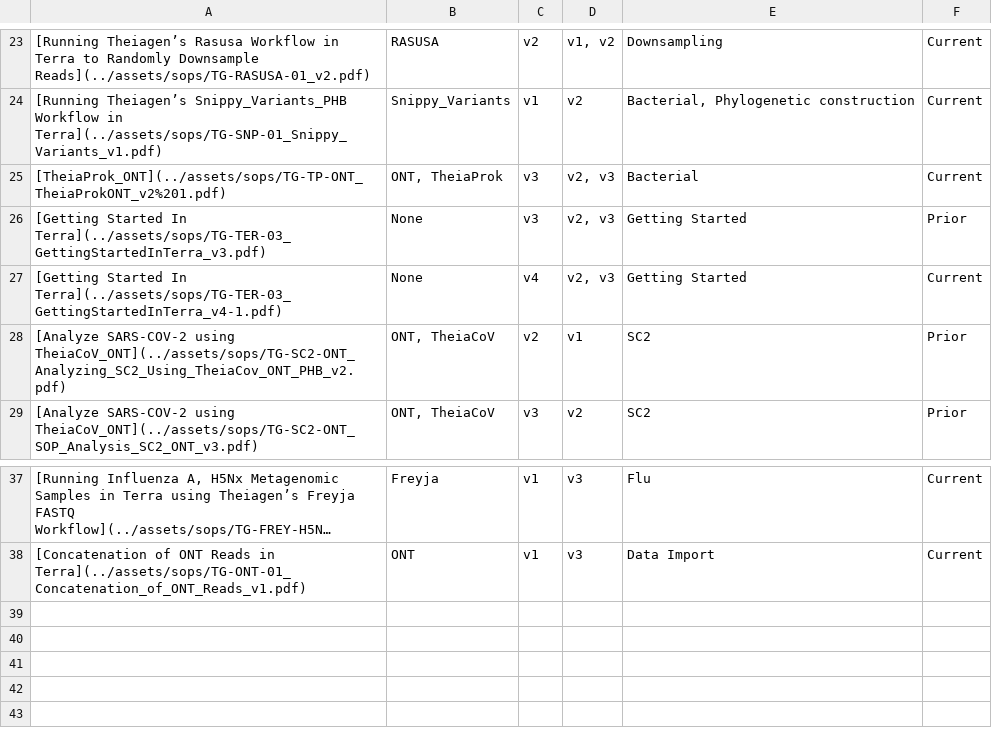
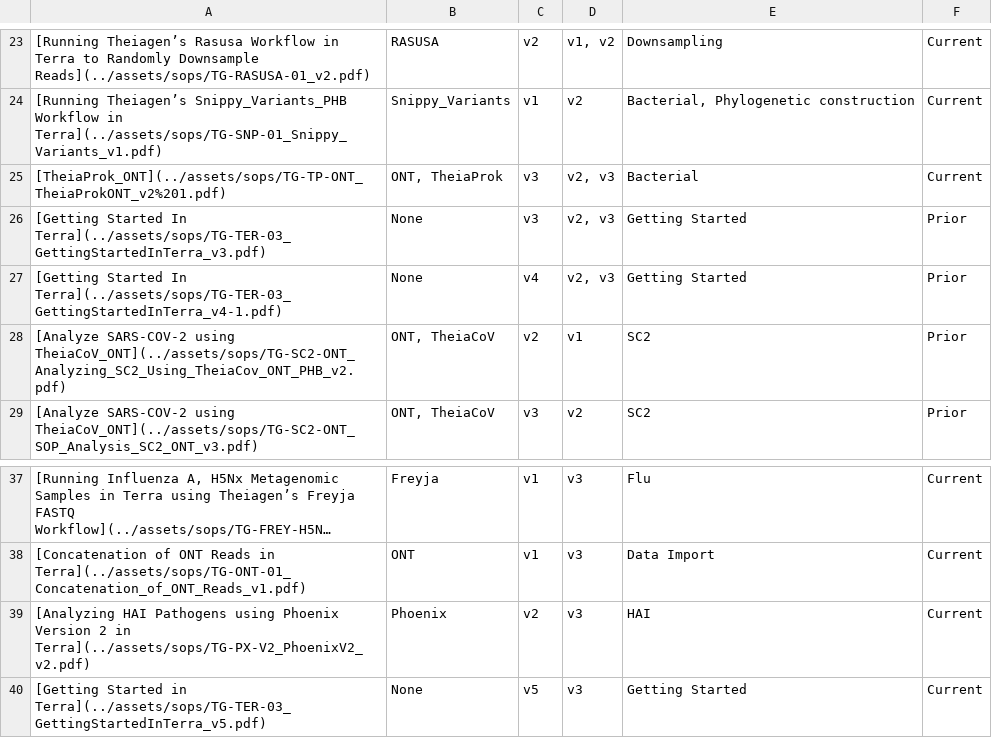
Before and after one commit to theiagen/public_health_bioinformatics, a TSV file: docs/assets/tables/all_sops.tsv, drawn as a sheet; only a part is shown, gaps mark what is left out; long unchanged cells end in …; the diff names each change by its address in the sheet, - before the commit and + after, or states it on an @@ line.

```diff
--- a/docs/assets/tables/all_sops.tsv
+++ b/docs/assets/tables/all_sops.tsv
-F27: Current
+F27: Prior
+row 39: [Analyzing HAI Pathogens using Phoenix Version 2 in Terra](../assets/sops/TG-PX-V2_PhoenixV2_v2.pdf) | Phoenix | v2 | v3 | HAI | Current
+row 40: [Getting Started in Terra](../assets/sops/TG-TER-03_GettingStartedInTerra_v5.pdf) | None | v5 | v3 | Getting Started | Current
```
Also changed, not shown: 2 other files.
